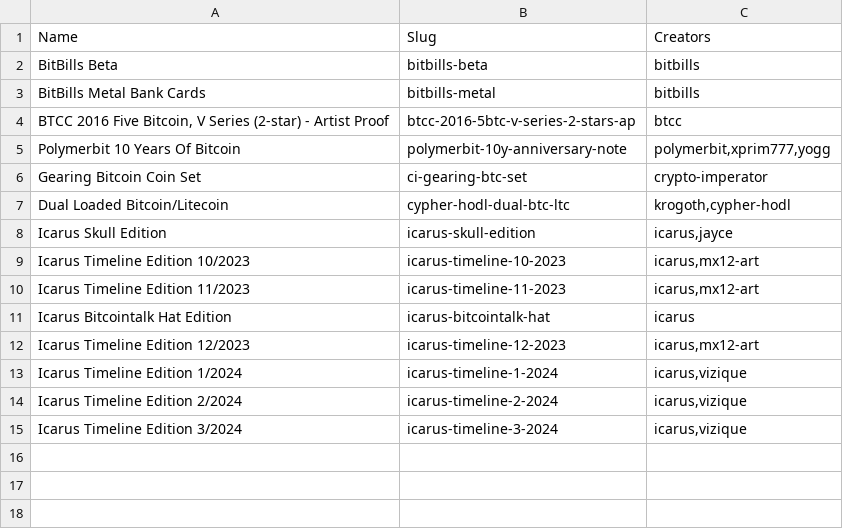
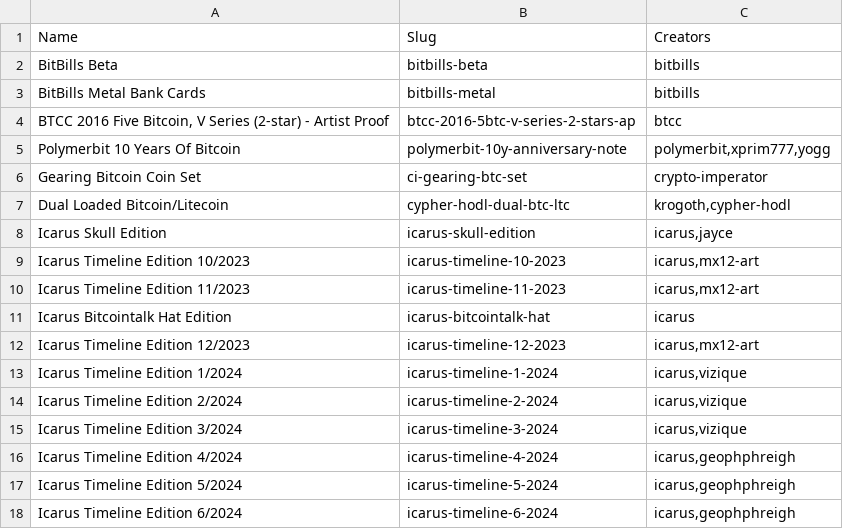
Before and after one commit to RaghavSood/collectibles, a CSV file: storage/sqlite/migrations/seeds/series.csv, drawn as a sheet; the diff names each change by its address in the sheet, - before the commit and + after, or states it on an @@ line.

Commit message:
notes,seeds: Icarus Timeline Q2 2024

```diff
--- a/storage/sqlite/migrations/seeds/series.csv
+++ b/storage/sqlite/migrations/seeds/series.csv
+row 16: Icarus Timeline Edition 4/2024 | icarus-timeline-4-2024 | icarus,geophphreigh
+row 17: Icarus Timeline Edition 5/2024 | icarus-timeline-5-2024 | icarus,geophphreigh
+row 18: Icarus Timeline Edition 6/2024 | icarus-timeline-6-2024 | icarus,geophphreigh
```
Also changed, not shown: storage/sqlite/migrations/seeds/creators.csv, 5 other files.
